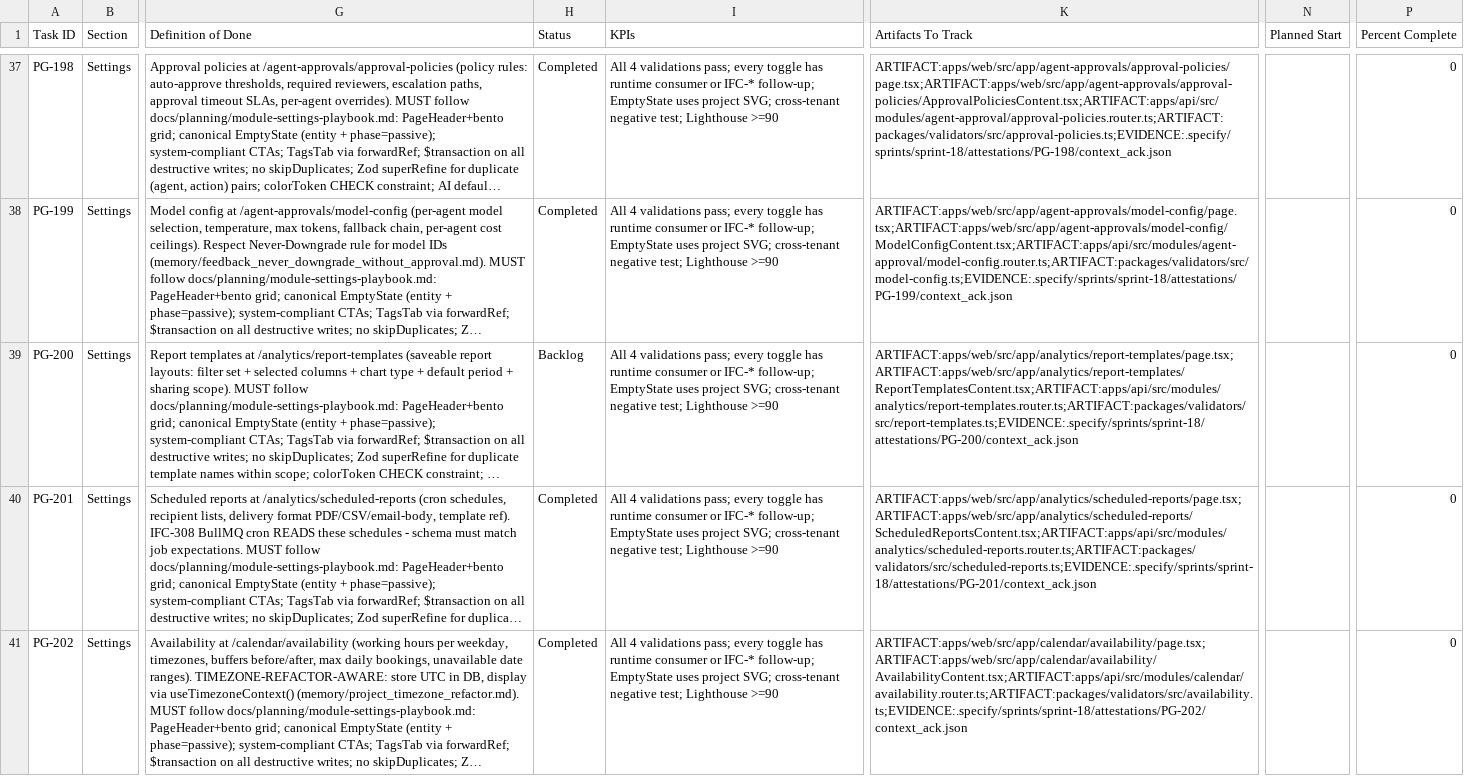
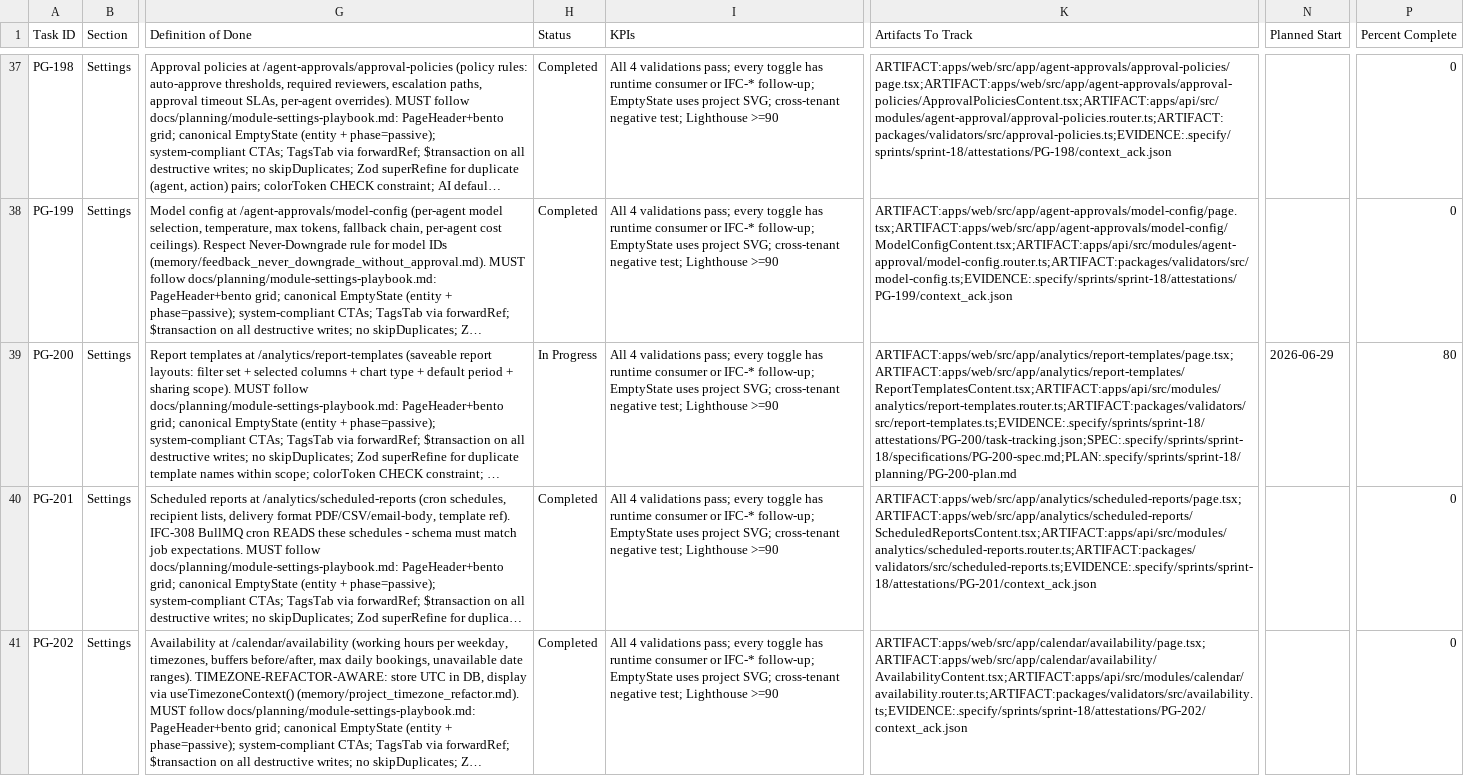
Before and after one commit to talyssonoliver/IntelliFlow-CRM, a CSV file: apps/project-tracker/docs/metrics/_global/Sprint_plan_I.csv, drawn as a sheet; only a part is shown, gaps mark what is left out; long unchanged cells end in …; the diff names each change by its address in the sheet, - before the commit and + after, or states it on an @@ line.

Commit message:
feat(PG-200): report templates module settings page (#563)

```diff
--- a/apps/project-tracker/docs/metrics/_global/Sprint_plan_I.csv
+++ b/apps/project-tracker/docs/metrics/_global/Sprint_plan_I.csv
-H39 (Status): Backlog
+H39 (Status): In Progress
-K39 (Artifacts To Track): ARTIFACT:apps/web/src/app/analytics/report-templates/page.tsx;ARTIFACT:apps/web/src/app/analytics/report-templates/ReportTemplatesContent.tsx;ARTIFACT:apps/api/src/modules/analytics/report-templates.router.ts;ARTIFACT:packages/validators/src/report-templates.ts;EVIDENCE:.specify/sprints/sprint-18/attestations/PG-200/context_ack.json
+K39 (Artifacts To Track): ARTIFACT:apps/web/src/app/analytics/report-templates/page.tsx;ARTIFACT:apps/web/src/app/analytics/report-templates/ReportTemplatesContent.tsx;ARTIFACT:apps/api/src/modules/analytics/report-templates.router.ts;ARTIFACT:packages/validators/src/report-templates.ts;EVIDENCE:.specify/sprints/sprint-18/attestations/PG-200/task-tracking.json;SPEC:.specify/sprints/sprint-18/specifications/PG-200-spec.md;PLAN:.specify/sprints/sprint-18/planning/PG-200-plan.md
-N39 (Planned Start): (empty)
+N39 (Planned Start): 2026-06-29
-P39 (Percent Complete): 0
+P39 (Percent Complete): 80
```
Also changed, not shown: 24 other files.
